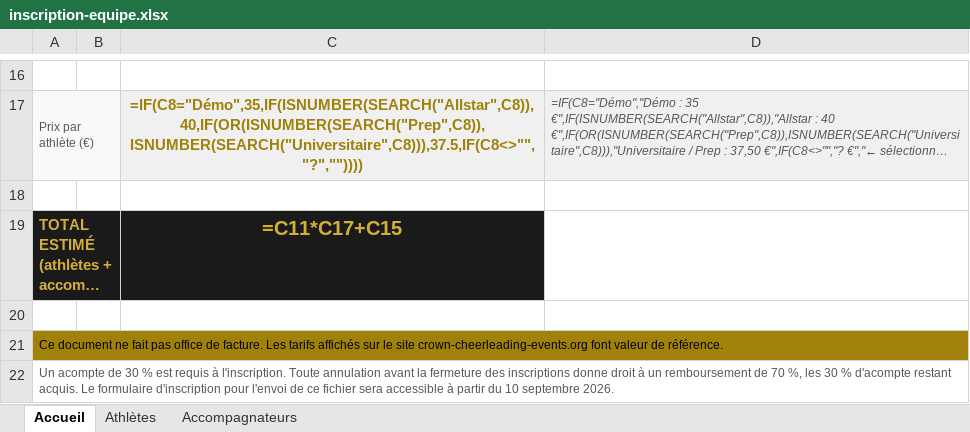
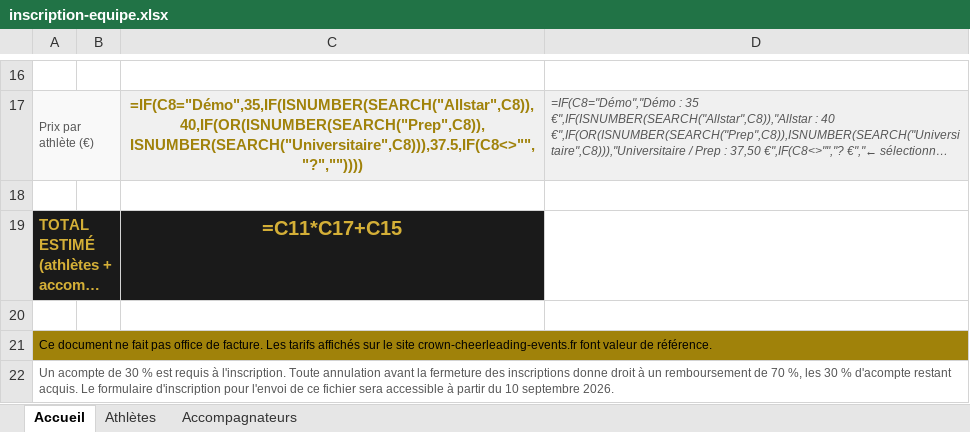
Before and after one commit to BouysselCamille/crown-cheerleading-event, an Excel workbook: public/docs/inscription-equipe.xlsx, sheet Accueil, drawn as a sheet; only a part is shown, gaps mark what is left out; long unchanged cells end in …; values as stored, in another font and other column widths than the file's, no borders; formulas without a stored value are shown as written; the diff names each change by its address in the sheet, - before the commit and + after, or states it on an @@ line.

```diff
--- a/public/docs/inscription-equipe.xlsx (sheet Accueil)
+++ b/public/docs/inscription-equipe.xlsx (sheet Accueil)
-A21: …le site crown-cheerleading-events.org font valeur…
+A21: …le site crown-cheerleading-events.fr font valeur…
```
Also changed, not shown: 5 other files.
